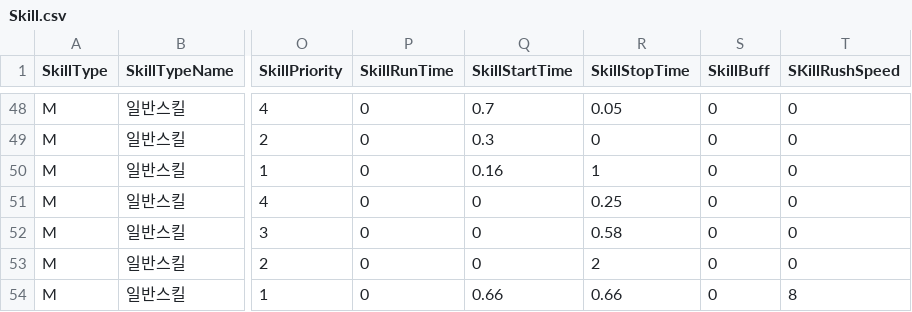
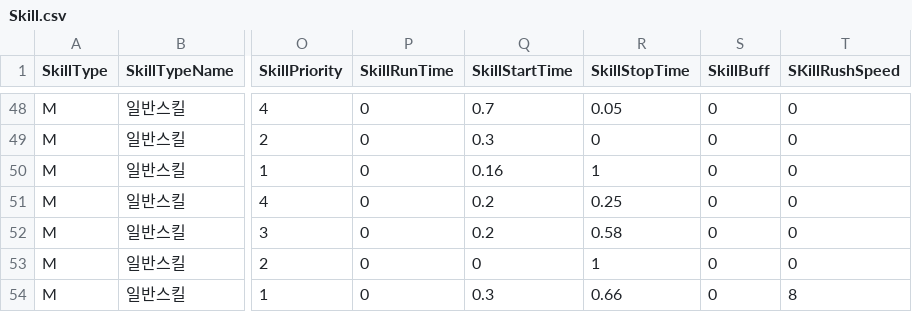
Before and after one commit to yjy1175/AgentCute, a CSV file: Assets/Resources/CSVFile/Skill.csv, drawn as a sheet; only a part is shown, gaps mark what is left out; the diff names each change by its address in the sheet, - before the commit and + after, or states it on an @@ line.

Commit message:
feat(sound) : monster attack sound
1. 보스몬스터 projectile sound 적용

```diff
--- a/Assets/Resources/CSVFile/Skill.csv
+++ b/Assets/Resources/CSVFile/Skill.csv
-Q51:Q52 (SkillStartTime): 0
+Q51:Q52 (SkillStartTime): 0.2
-R53 (SkillStopTime): 2
+R53 (SkillStopTime): 1
-Q54 (SkillStartTime): 0.66
+Q54 (SkillStartTime): 0.3
```
Also changed, not shown: Assets/Resources/CSVFile/ItemData.csv, Assets/Resources/CSVFile/MonsterData.csv, 48 other files.
